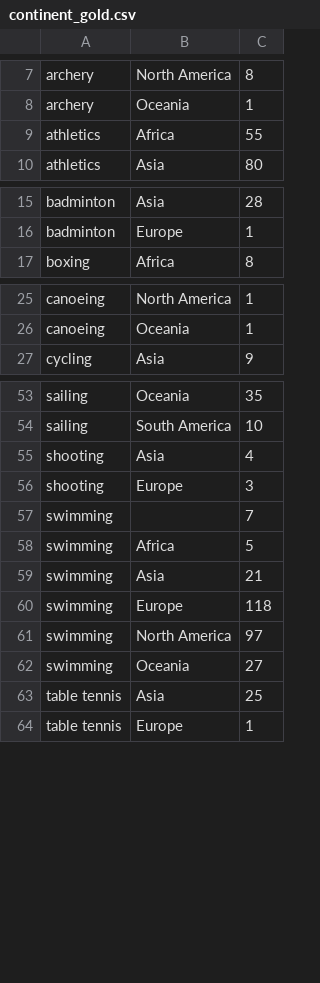
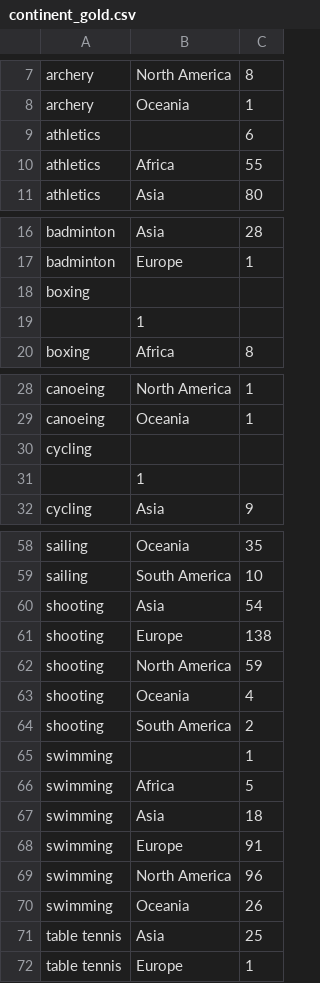
Before and after one commit to hcchien/olympic, a CSV file: continent_gold.csv, drawn as a sheet; only a part is shown, gaps mark what is left out.

```diff
--- a/continent_gold.csv
+++ b/continent_gold.csv
@@ -8,2 +8,3 @@ archery, North America, 8
 archery, Oceania, 1
+athletics, , 6
 athletics, Africa, 55
@@ -16,2 +17,4 @@ badminton, Asia, 28
 badminton, Europe, 1
+boxing,
+, 1
 boxing, Africa, 8
@@ -26,2 +29,4 @@ canoeing, North America, 1
 canoeing, Oceania, 1
+cycling,
+, 1
 cycling, Asia, 9
@@ -54,10 +59,13 @@ sailing, Oceania, 35
 sailing, South America, 10
-shooting, Asia, 4
-shooting, Europe, 3
-swimming, , 7
+shooting, Asia, 54
+shooting, Europe, 138
+shooting, North America, 59
+shooting, Oceania, 4
+shooting, South America, 2
+swimming, , 1
 swimming, Africa, 5
-swimming, Asia, 21
-swimming, Europe, 118
-swimming, North America, 97
-swimming, Oceania, 27
+swimming, Asia, 18
+swimming, Europe, 91
+swimming, North America, 96
+swimming, Oceania, 26
 table tennis, Asia, 25
```
Also changed, not shown: continent_grade.csv, nation_gold.csv, 5 other files.
